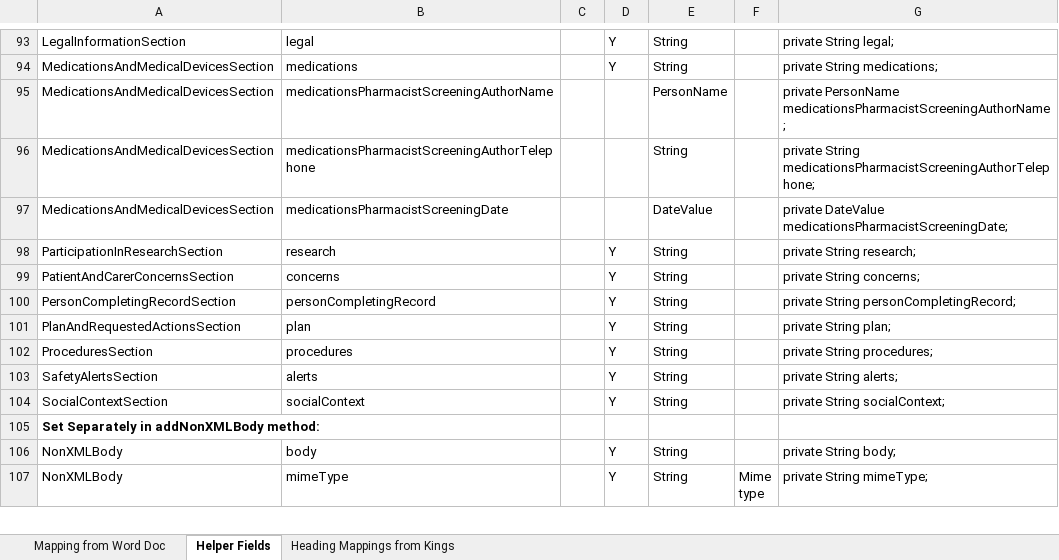
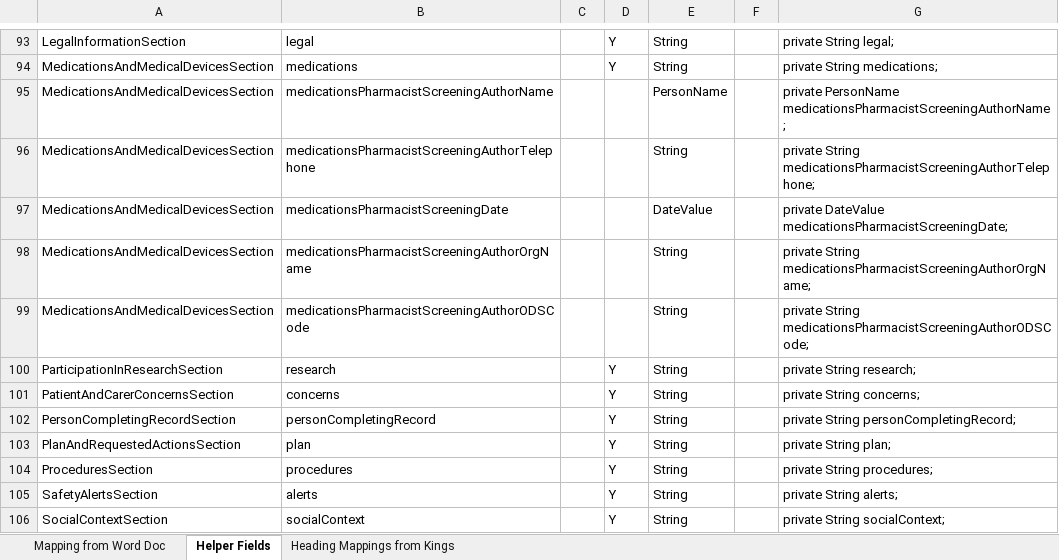
Before and after one commit to nagyist/ciao-cda-builder, an Excel workbook: docs/TOCHelper-KingsFieldMappings.xlsx, sheet Helper Fields, drawn as a sheet; only a part is shown, gaps mark what is left out; the shorter side is filled out with more unchanged rows; values as stored, in another font and other column widths than the file's, no borders; charts and pictures not drawn; the diff names each change by its address in the sheet, - before the commit and + after, or states it on an @@ line.

```diff
--- a/docs/TOCHelper-KingsFieldMappings.xlsx (sheet Helper Fields)
+++ b/docs/TOCHelper-KingsFieldMappings.xlsx (sheet Helper Fields)
+row 98: MedicationsAndMedicalDevicesSection | medicationsPharmacistScreeningAuthorOrgName |  |  | String |  | private String medicationsPharmacistScreeningAuthorOrgName;
+row 99: MedicationsAndMedicalDevicesSection | medicationsPharmacistScreeningAuthorODSCode |  |  | String |  | private String medicationsPharmacistScreeningAuthorODSCode;
```
Also changed, not shown: docs/Kings-HelperFieldMappings.xlsx, 5 other files.
